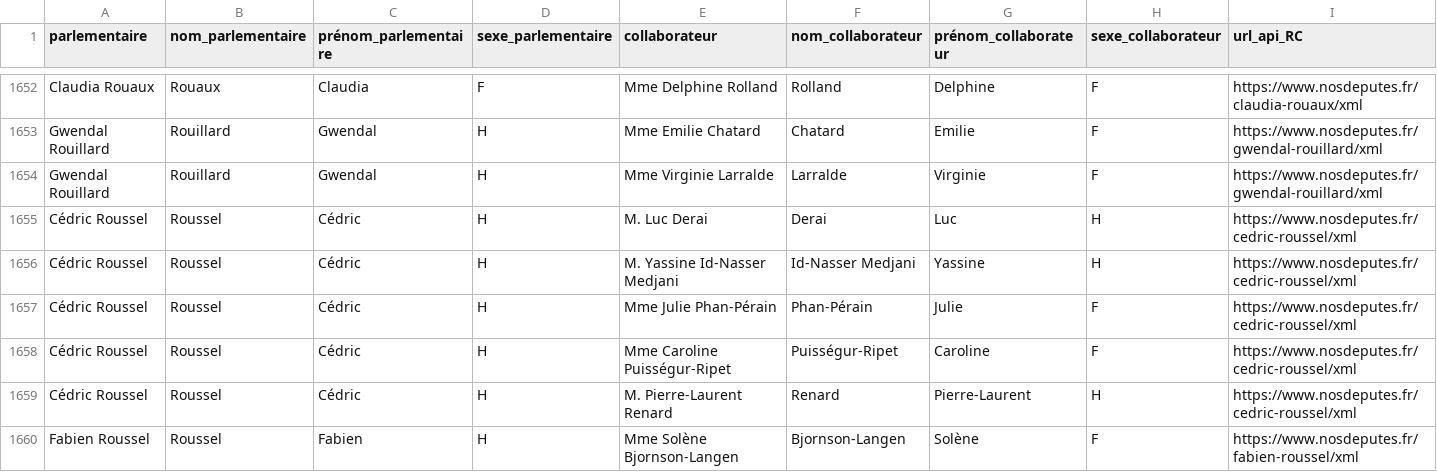
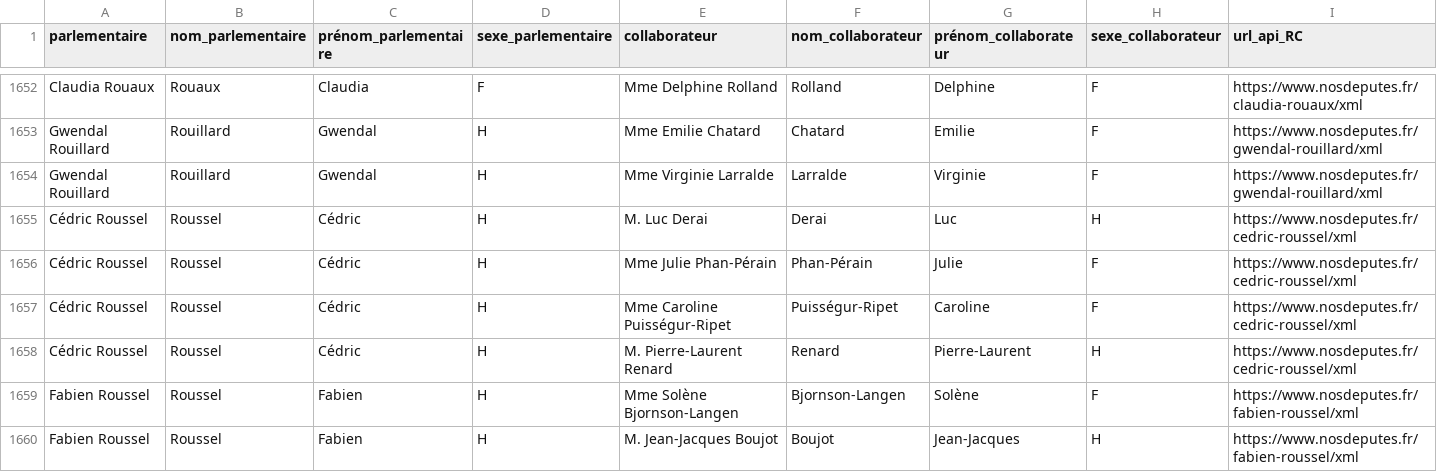
Before and after one commit to regardscitoyens/Collaborateurs-Parlement, a CSV file: data/liste_deputes_collaborateurs.csv, drawn as a sheet; only a part is shown, gaps mark what is left out; the shorter side is filled out with more unchanged rows; rows hold the shown columns only; the diff names each change by its address in the sheet, - before the commit and + after, or states it on an @@ line.

Commit message:
autoupdate députés

```diff
--- a/data/liste_deputes_collaborateurs.csv
+++ b/data/liste_deputes_collaborateurs.csv
-row 1656: Cédric Roussel | Roussel | Cédric | H | M. Yassine Id-Nasser Medjani | Id-Nasser Medjani | Yassine | H | https://www.nosdeputes.fr/cedric-roussel/xml
```
